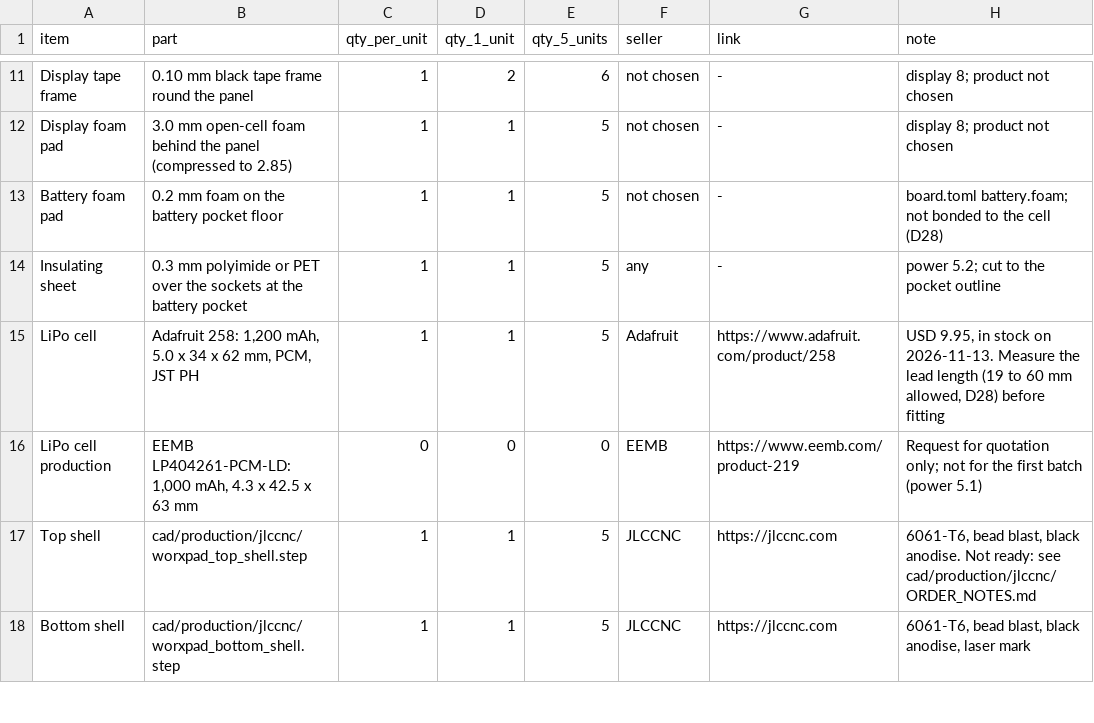
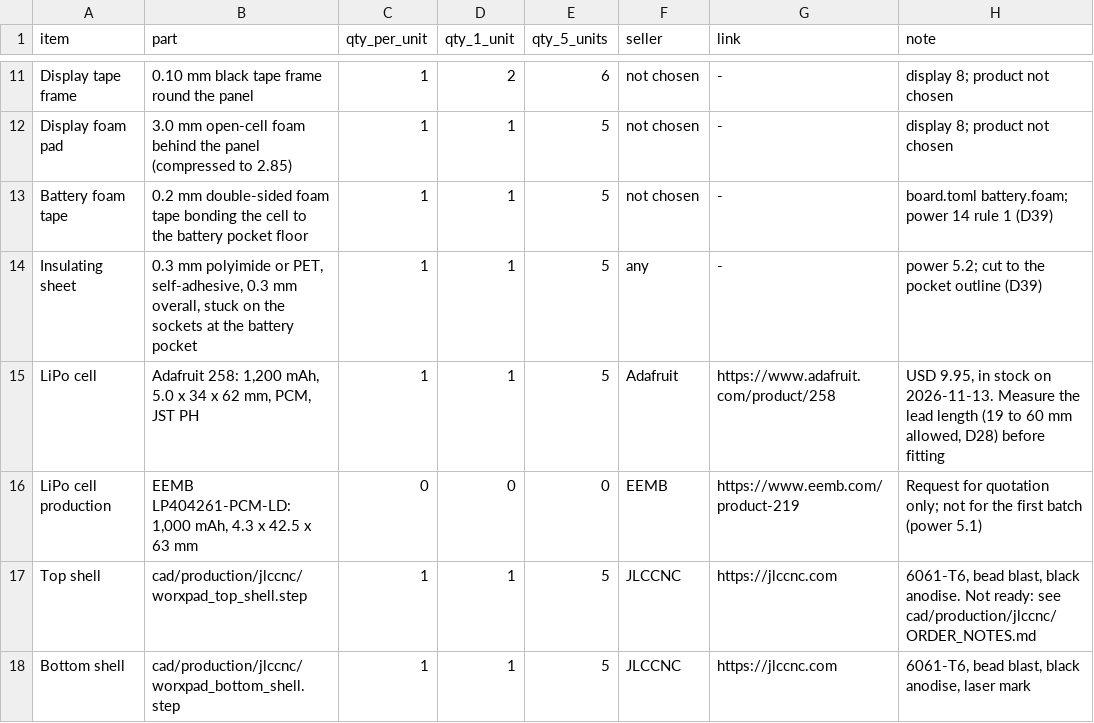
Before and after one commit to worxbend/worxpad, a CSV file: docs/bom-hand.csv, drawn as a sheet; only a part is shown, gaps mark what is left out.

```diff
--- a/docs/bom-hand.csv
+++ b/docs/bom-hand.csv
@@ -12,4 +12,4 @@ Display tape frame,0.10 mm black tape frame round the panel,1,2,6,not chosen,-,"
 Display foam pad,3.0 mm open-cell foam behind the panel (compressed to 2.85),1,1,5,not chosen,-,"display 8; product not chosen"
-Battery foam pad,0.2 mm foam on the battery pocket floor,1,1,5,not chosen,-,"board.toml battery.foam; not bonded to the cell (D28)"
-Insulating sheet,"0.3 mm polyimide or PET over the sockets at the battery pocket",1,1,5,any,-,"power 5.2; cut to the pocket outline"
+Battery foam tape,0.2 mm double-sided foam tape bonding the cell to the battery pocket floor,1,1,5,not chosen,-,"board.toml battery.foam; power 14 rule 1 (D39)"
+Insulating sheet,"0.3 mm polyimide or PET, self-adhesive, 0.3 mm overall, stuck on the sockets at the battery pocket",1,1,5,any,-,"power 5.2; cut to the pocket outline (D39)"
 LiPo cell,"Adafruit 258: 1,200 mAh, 5.0 x 34 x 62 mm, PCM, JST PH",1,1,5,Adafruit,https://www.adafruit.com/product/258,"USD 9.95, in stock on 2026-11-13. Measure the lead length (19 to 60 mm allowed, D28) before fitting"
```
Also changed, not shown: cad/production/hardware.csv, cad/production/jlccnc/hole_table.csv, 23 other files.
